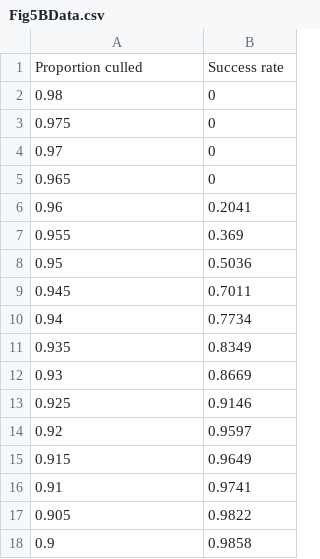
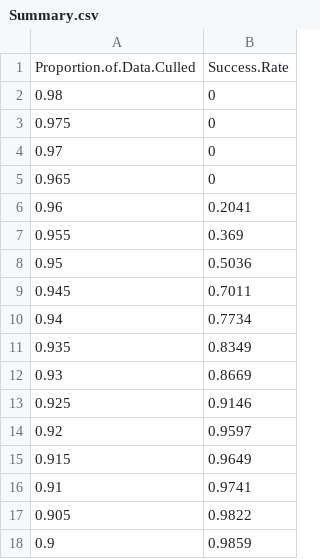
Before and after one commit to nathanielmorley2000/nevada-paleoecology, a CSV file: Baxter et al. - Results 3.2/Protocol1Results/Baxter et al. - Protocol 1 (b)/Summary.csv (was Data/Fig5BData.csv), drawn as a sheet.

```diff
--- a/Data/Fig5BData.csv
+++ b/Baxter et al. - Results 3.2/Protocol1Results/Baxter et al. - Protocol 1 (b)/Summary.csv
@@ -1,2 +1,2 @@
-Proportion culled,Success rate
+"Proportion.of.Data.Culled","Success.Rate"
 0.98,0
@@ -17,2 +17,2 @@ Proportion culled,Success rate
 0.905,0.9822
-0.9,0.9858
+0.9,0.9859
```
Also changed, not shown: 18 other files.
